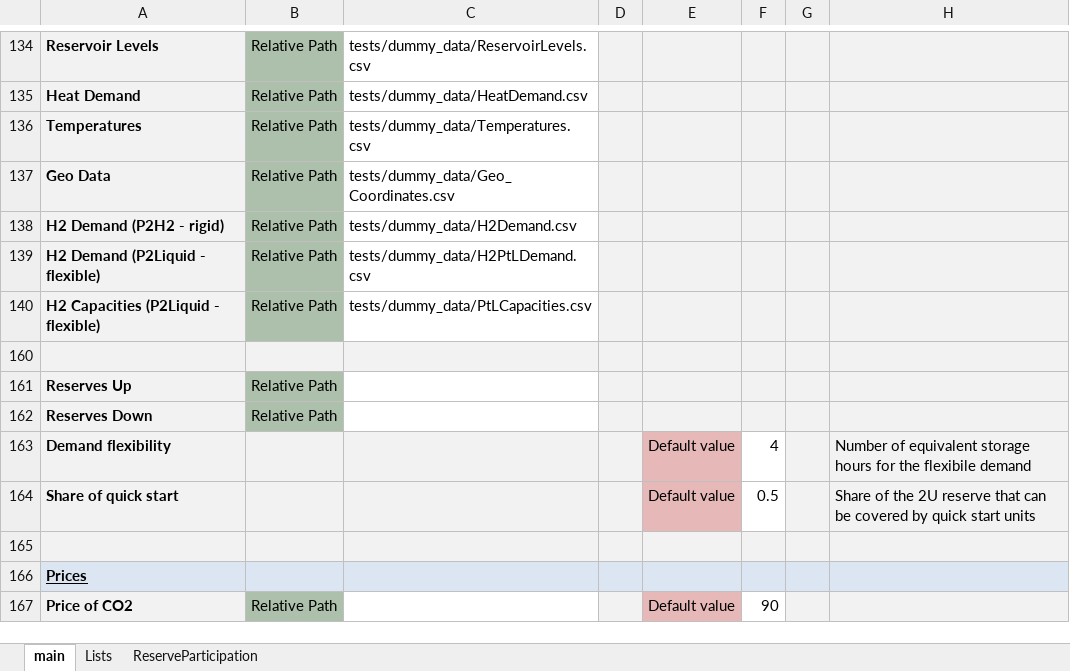
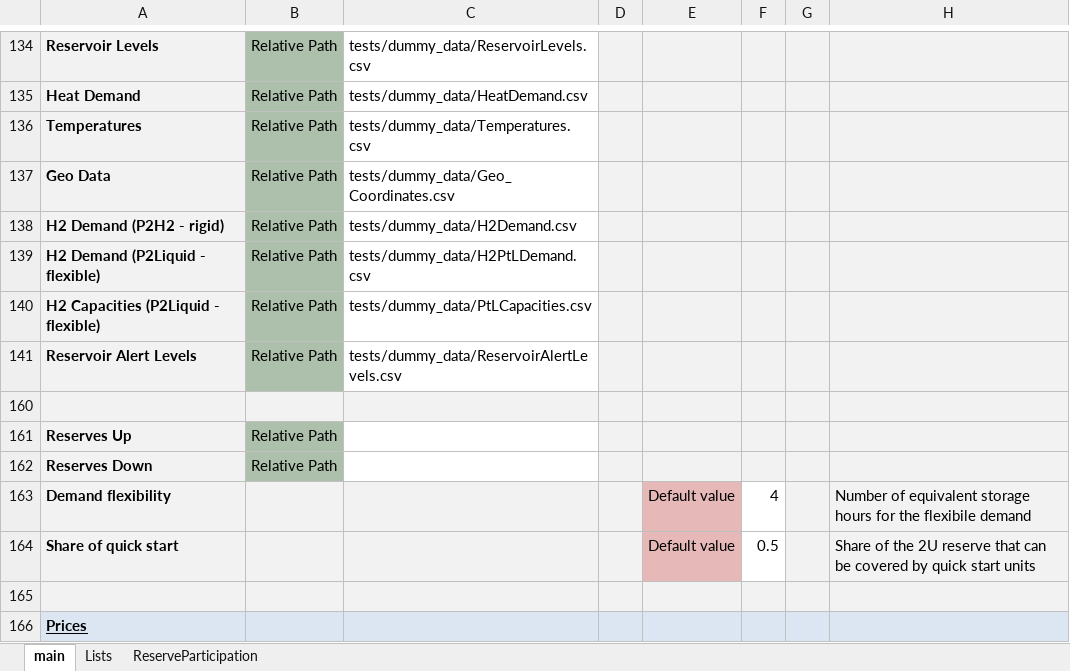
Before and after one commit to energy-modelling-toolkit/Dispa-SET, an Excel workbook: ConfigFiles/ConfigTest.xlsx, sheet main, drawn as a sheet; only a part is shown, gaps mark what is left out; the shorter side is filled out with more unchanged rows; values as stored, in another font and other column widths than the file's, no borders; conditional formats not drawn; the diff names each change by its address in the sheet, - before the commit and + after, or states it on an @@ line.

Commit message:
feat(gams): storage alert level included

```diff
--- a/ConfigFiles/ConfigTest.xlsx (sheet main)
+++ b/ConfigFiles/ConfigTest.xlsx (sheet main)
+row 141: Reservoir Alert Levels | Relative Path | tests/dummy_data/ReservoirAlertLevels.csv
```
Also changed, not shown: 5 other files.
